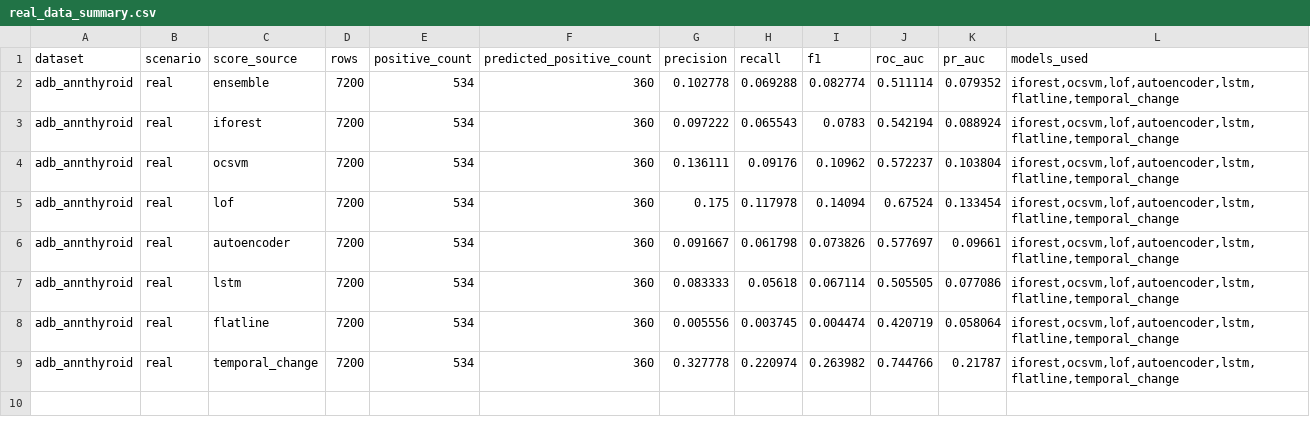
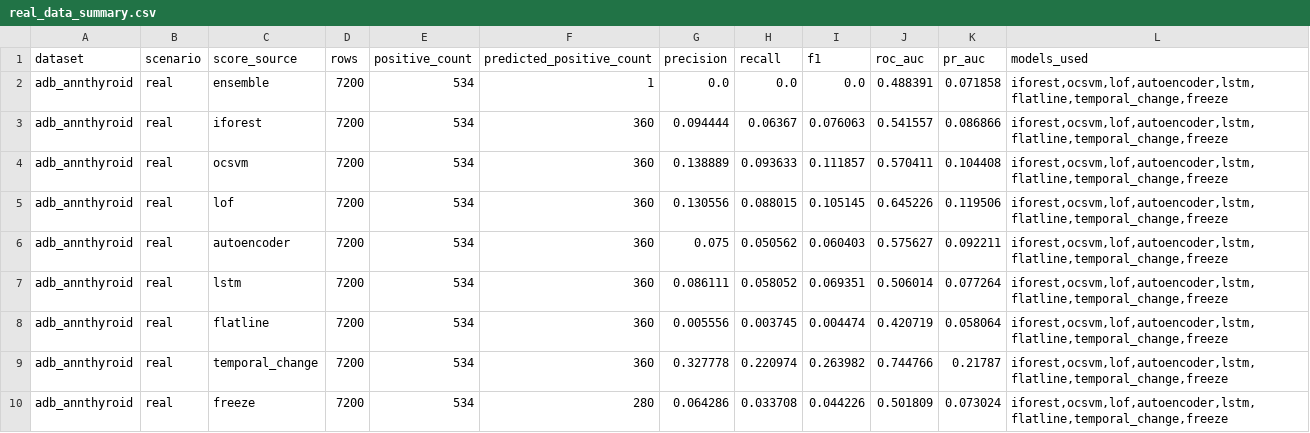
Before and after one commit to 02deno/Automated-Anomaly-Detection-Project, a CSV file: results/real_data_summary.csv, drawn as a sheet.

```diff
--- a/results/real_data_summary.csv
+++ b/results/real_data_summary.csv
@@ -1,9 +1,10 @@
 dataset,scenario,score_source,rows,positive_count,predicted_positive_count,precision,recall,f1,roc_auc,pr_auc,models_used
-adb_annthyroid,real,ensemble,7200,534,360,0.102778,0.069288,0.082774,0.511114,0.079352,"iforest,ocsvm,lof,autoencoder,lstm,flatline,temporal_change"
-adb_annthyroid,real,iforest,7200,534,360,0.097222,0.065543,0.0783,0.542194,0.088924,"iforest,ocsvm,lof,autoencoder,lstm,flatline,temporal_change"
-adb_annthyroid,real,ocsvm,7200,534,360,0.136111,0.09176,0.10962,0.572237,0.103804,"iforest,ocsvm,lof,autoencoder,lstm,flatline,temporal_change"
-adb_annthyroid,real,lof,7200,534,360,0.175,0.117978,0.14094,0.67524,0.133454,"iforest,ocsvm,lof,autoencoder,lstm,flatline,temporal_change"
-adb_annthyroid,real,autoencoder,7200,534,360,0.091667,0.061798,0.073826,0.577697,0.09661,"iforest,ocsvm,lof,autoencoder,lstm,flatline,temporal_change"
-adb_annthyroid,real,lstm,7200,534,360,0.083333,0.05618,0.067114,0.505505,0.077086,"iforest,ocsvm,lof,autoencoder,lstm,flatline,temporal_change"
-adb_annthyroid,real,flatline,7200,534,360,0.005556,0.003745,0.004474,0.420719,0.058064,"iforest,ocsvm,lof,autoencoder,lstm,flatline,temporal_change"
-adb_annthyroid,real,temporal_change,7200,534,360,0.327778,0.220974,0.263982,0.744766,0.21787,"iforest,ocsvm,lof,autoencoder,lstm,flatline,temporal_change"
+adb_annthyroid,real,ensemble,7200,534,1,0.0,0.0,0.0,0.488391,0.071858,"iforest,ocsvm,lof,autoencoder,lstm,flatline,temporal_change,freeze"
+adb_annthyroid,real,iforest,7200,534,360,0.094444,0.06367,0.076063,0.541557,0.086866,"iforest,ocsvm,lof,autoencoder,lstm,flatline,temporal_change,freeze"
+adb_annthyroid,real,ocsvm,7200,534,360,0.138889,0.093633,0.111857,0.570411,0.104408,"iforest,ocsvm,lof,autoencoder,lstm,flatline,temporal_change,freeze"
+adb_annthyroid,real,lof,7200,534,360,0.130556,0.088015,0.105145,0.645226,0.119506,"iforest,ocsvm,lof,autoencoder,lstm,flatline,temporal_change,freeze"
+adb_annthyroid,real,autoencoder,7200,534,360,0.075,0.050562,0.060403,0.575627,0.092211,"iforest,ocsvm,lof,autoencoder,lstm,flatline,temporal_change,freeze"
+adb_annthyroid,real,lstm,7200,534,360,0.086111,0.058052,0.069351,0.506014,0.077264,"iforest,ocsvm,lof,autoencoder,lstm,flatline,temporal_change,freeze"
+adb_annthyroid,real,flatline,7200,534,360,0.005556,0.003745,0.004474,0.420719,0.058064,"iforest,ocsvm,lof,autoencoder,lstm,flatline,temporal_change,freeze"
+adb_annthyroid,real,temporal_change,7200,534,360,0.327778,0.220974,0.263982,0.744766,0.21787,"iforest,ocsvm,lof,autoencoder,lstm,flatline,temporal_change,freeze"
+adb_annthyroid,real,freeze,7200,534,280,0.064286,0.033708,0.044226,0.501809,0.073024,"iforest,ocsvm,lof,autoencoder,lstm,flatline,temporal_change,freeze"
```
Also changed, not shown: results/larger_validation_model_comparison.csv, results/larger_validation_worst_case.csv, 38 other files.
